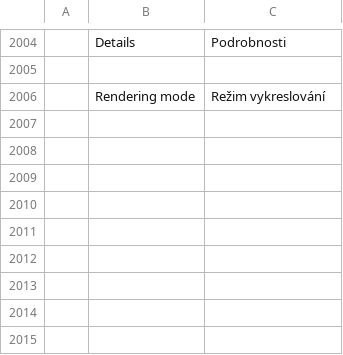
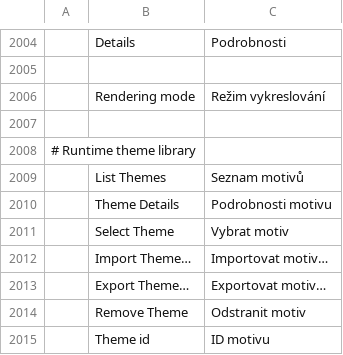
Before and after one commit to TheSeanLavery/photocraft, a TSV file: crates/ui-egui/src/i18n/cs.tsv, drawn as a sheet; only a part is shown, gaps mark what is left out; the diff names each change by its address in the sheet, - before the commit and + after, or states it on an @@ line.

```diff
--- a/crates/ui-egui/src/i18n/cs.tsv
+++ b/crates/ui-egui/src/i18n/cs.tsv
+row 2007: (empty)
+row 2008: # Runtime theme library
+row 2009:  | List Themes | Seznam motivů
+row 2010:  | Theme Details | Podrobnosti motivu
+row 2011:  | Select Theme | Vybrat motiv
+row 2012:  | Import Theme… | Importovat motiv…
+row 2013:  | Export Theme… | Exportovat motiv…
+row 2014:  | Remove Theme | Odstranit motiv
+row 2015:  | Theme id | ID motivu
```
Also changed, not shown: crates/ui-egui/src/i18n/es.tsv, crates/ui-egui/src/i18n/ja.tsv, 19 other files.
